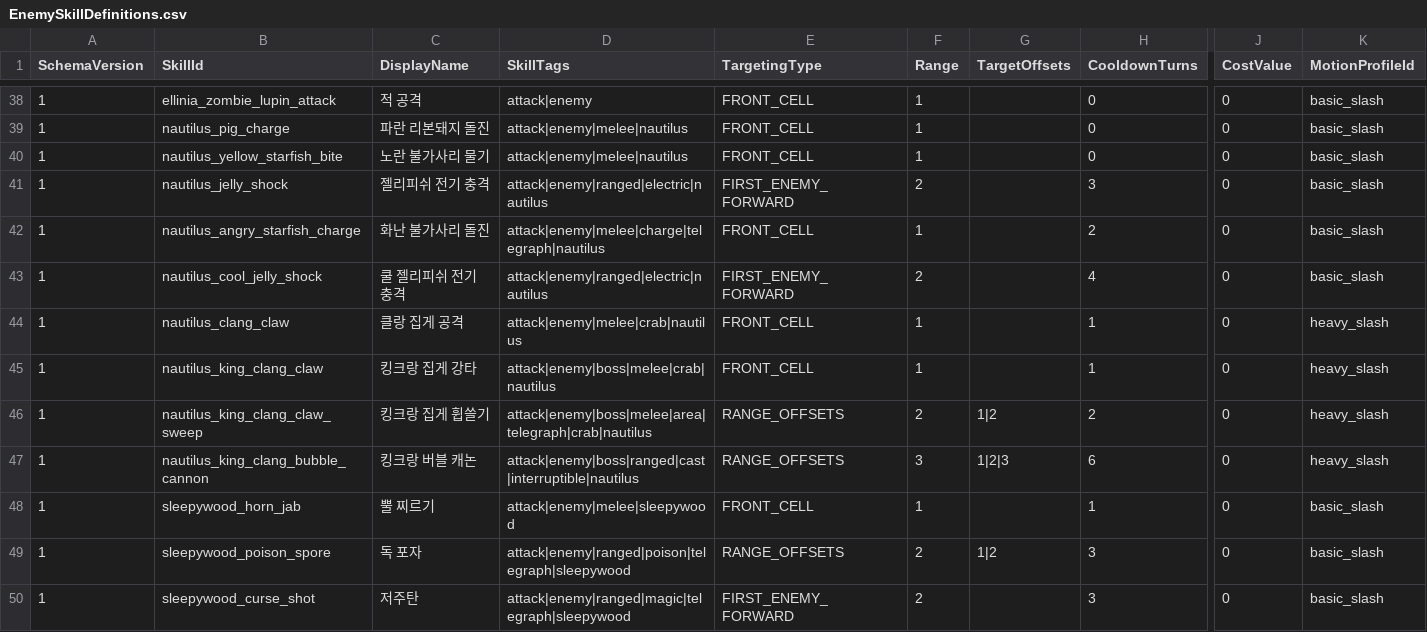
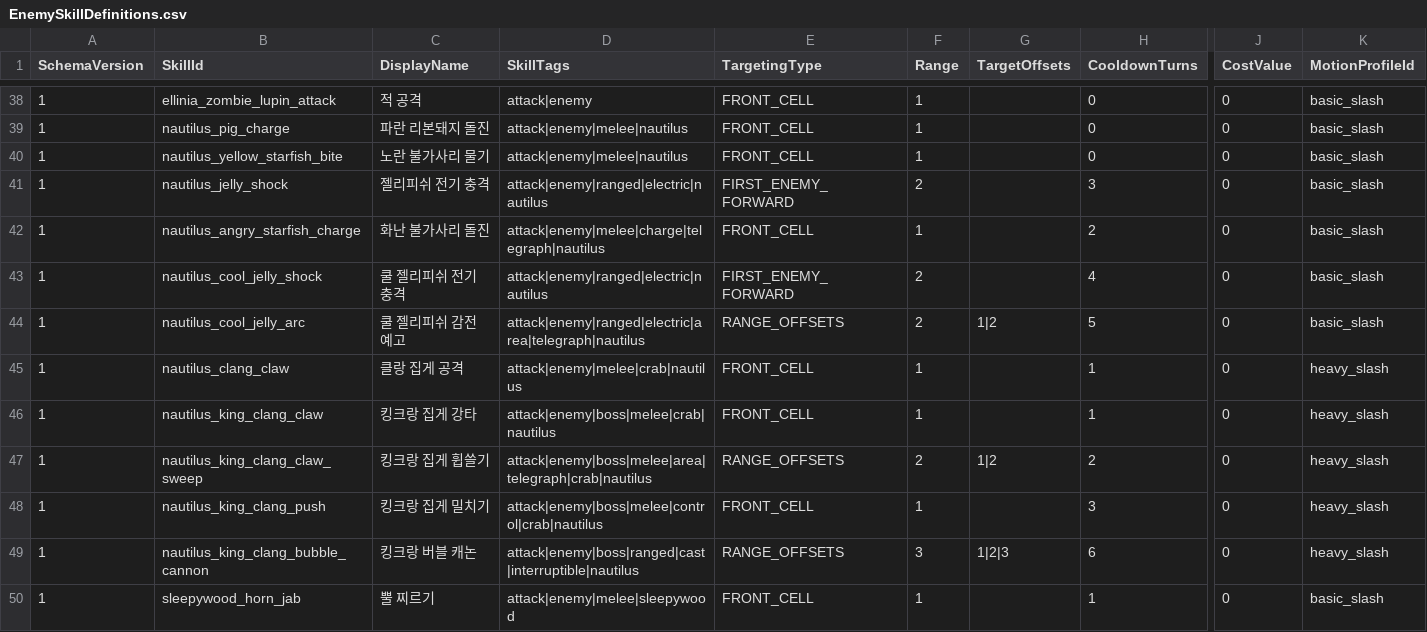
Before and after one commit to MagunMadown/MapleTactics, a CSV file: RootDesk/MyDesk/03_Data/EnemySkillDefinitions.csv, drawn as a sheet; only a part is shown, gaps mark what is left out; the shorter side is filled out with more unchanged rows; rows hold the shown columns only; the diff names each change by its address in the sheet, - before the commit and + after, or states it on an @@ line.

Commit message:
feat(combat): refine boss and enemy patterns

```diff
--- a/RootDesk/MyDesk/03_Data/EnemySkillDefinitions.csv
+++ b/RootDesk/MyDesk/03_Data/EnemySkillDefinitions.csv
+row 44: 1 | nautilus_cool_jelly_arc | 쿨 젤리피쉬 감전 예고 | attack|enemy|ranged|electric|area|telegraph|nautilus | RANGE_OFFSETS | 2 | 1|2 | 5 | 0 | basic_slash
+row 48: 1 | nautilus_king_clang_push | 킹크랑 집게 밀치기 | attack|enemy|boss|melee|control|crab|nautilus | FRONT_CELL | 1 |  | 3 | 0 | heavy_slash
```
Also changed, not shown: RootDesk/MyDesk/03_Data/BossPhaseDefinitions.csv, RootDesk/MyDesk/03_Data/EnemyPatternSteps.csv, 9 other files.
